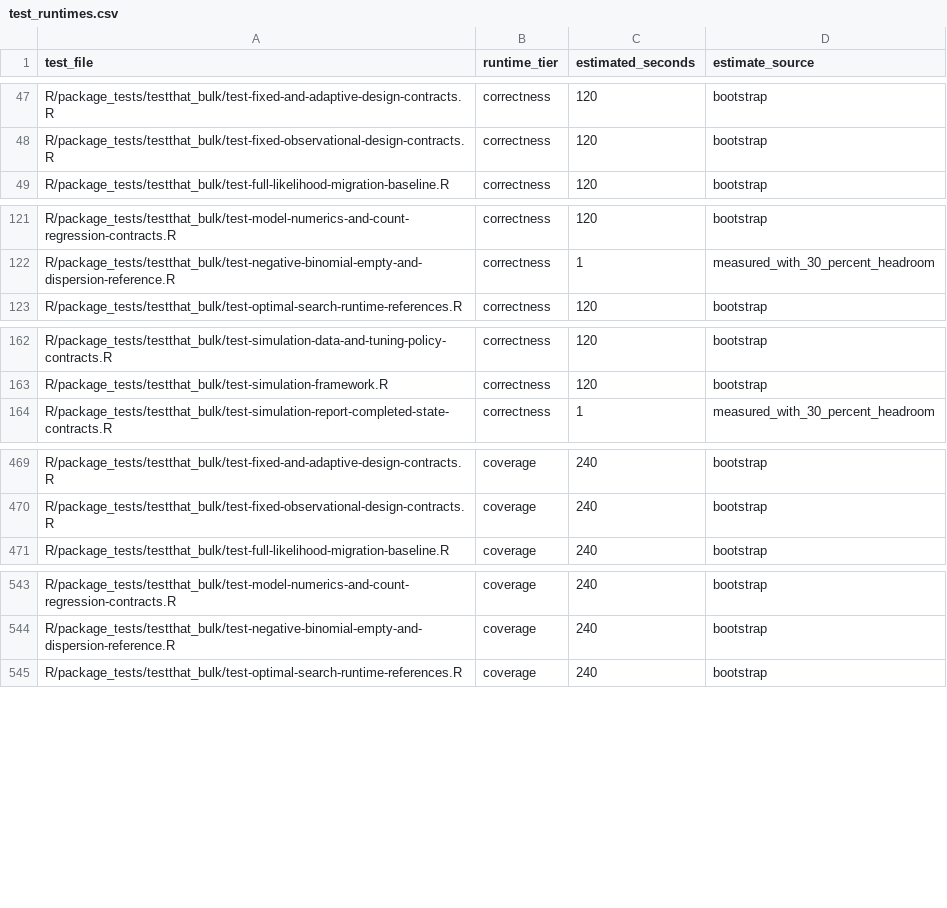
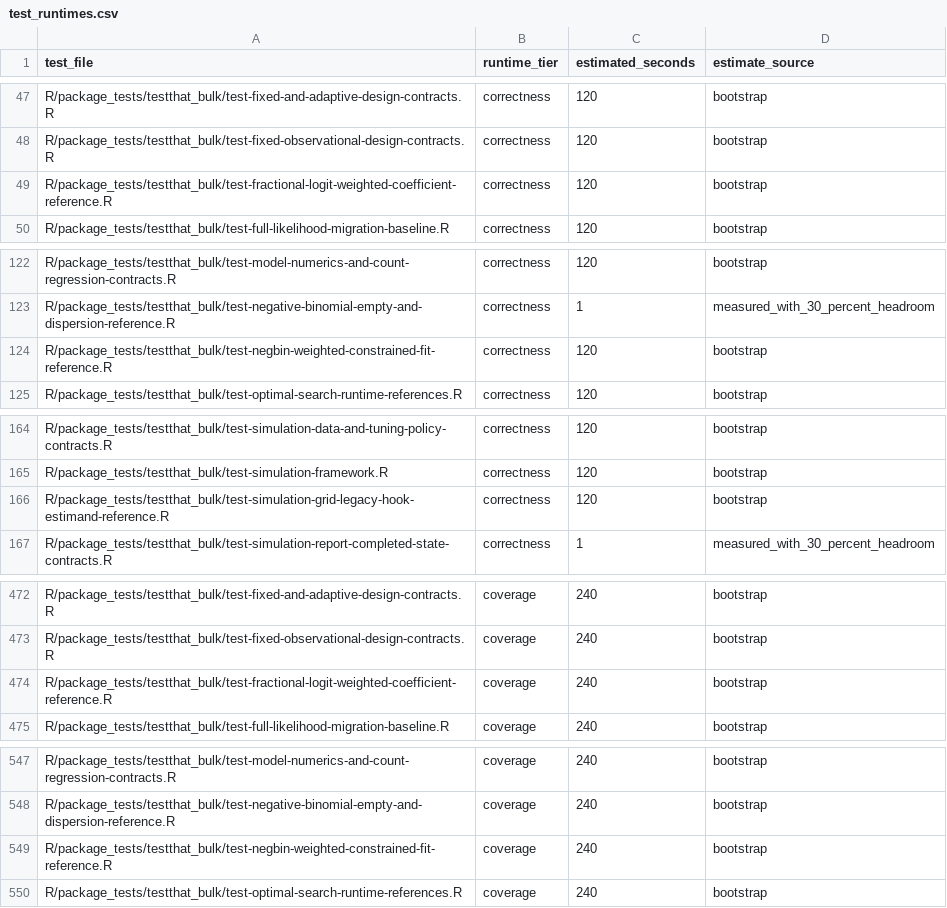
Before and after one commit to kapelner/EDI, a CSV file: R/package_tests/ci/test_runtimes.csv, drawn as a sheet; only a part is shown, gaps mark what is left out; the diff covers the shown part only.

```diff
--- a/R/package_tests/ci/test_runtimes.csv
+++ b/R/package_tests/ci/test_runtimes.csv
@@ -48,2 +48,3 @@ R/package_tests/testthat_bulk/test-fixed-and-adaptive-design-contracts.R,correct
 R/package_tests/testthat_bulk/test-fixed-observational-design-contracts.R,correctness,120,bootstrap
+R/package_tests/testthat_bulk/test-fractional-logit-weighted-coefficient-reference.R,correctness,120,bootstrap
 R/package_tests/testthat_bulk/test-full-likelihood-migration-baseline.R,correctness,120,bootstrap
@@ -122,2 +123,3 @@ R/package_tests/testthat_bulk/test-model-numerics-and-count-regression-contracts
 R/package_tests/testthat_bulk/test-negative-binomial-empty-and-dispersion-reference.R,correctness,1,measured_with_30_percent_headroom
+R/package_tests/testthat_bulk/test-negbin-weighted-constrained-fit-reference.R,correctness,120,bootstrap
 R/package_tests/testthat_bulk/test-optimal-search-runtime-references.R,correctness,120,bootstrap
@@ -163,2 +165,3 @@ R/package_tests/testthat_bulk/test-simulation-data-and-tuning-policy-contracts.R
 R/package_tests/testthat_bulk/test-simulation-framework.R,correctness,120,bootstrap
+R/package_tests/testthat_bulk/test-simulation-grid-legacy-hook-estimand-reference.R,correctness,120,bootstrap
 R/package_tests/testthat_bulk/test-simulation-report-completed-state-contracts.R,correctness,1,measured_with_30_percent_headroom
@@ -470,2 +473,3 @@ R/package_tests/testthat_bulk/test-fixed-and-adaptive-design-contracts.R,coverag
 R/package_tests/testthat_bulk/test-fixed-observational-design-contracts.R,coverage,240,bootstrap
+R/package_tests/testthat_bulk/test-fractional-logit-weighted-coefficient-reference.R,coverage,240,bootstrap
 R/package_tests/testthat_bulk/test-full-likelihood-migration-baseline.R,coverage,240,bootstrap
@@ -544,2 +548,3 @@ R/package_tests/testthat_bulk/test-model-numerics-and-count-regression-contracts
 R/package_tests/testthat_bulk/test-negative-binomial-empty-and-dispersion-reference.R,coverage,240,bootstrap
+R/package_tests/testthat_bulk/test-negbin-weighted-constrained-fit-reference.R,coverage,240,bootstrap
 R/package_tests/testthat_bulk/test-optimal-search-runtime-references.R,coverage,240,bootstrap
```
Also changed, not shown: 1 added row elsewhere in this file, R/package_tests/comprehensive_suite_internal_surfaces.csv, 2 other files.
